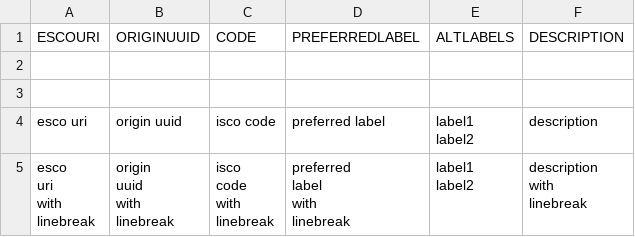
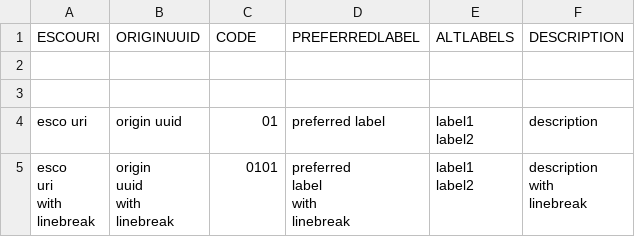
Before and after one commit to tabiya-tech/taxonomy-model-application, a CSV file: backend/src/import/esco/ISCOGroups/_test_data_/given.csv, drawn as a sheet.

```diff
--- a/backend/src/import/esco/ISCOGroups/_test_data_/given.csv
+++ b/backend/src/import/esco/ISCOGroups/_test_data_/given.csv
@@ -3,19 +3,16 @@
 ,,,,,
-"esco uri","origin uuid","isco code","preferred label","label1
-label2","description"
-"esco
-uri
-with
-linebreak","origin
-uuid
-with
-linebreak","isco
-code
-with
-linebreak","preferred
-label
-with
-linebreak","label1
-label2","description
-with
-linebreak"
+"esco uri","origin uuid",01,"preferred label","label1
+label2","description"
+"esco
+uri
+with
+linebreak","origin
+uuid
+with
+linebreak",0101,"preferred
+label
+with
+linebreak","label1
+label2","description
+with
+linebreak"
```
Also changed, not shown: 3 other files.
